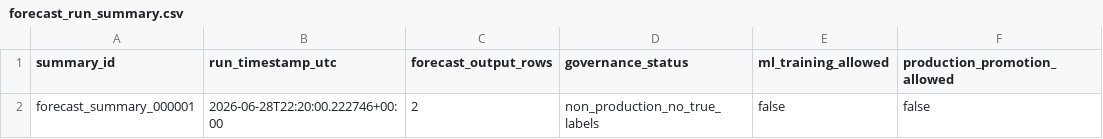
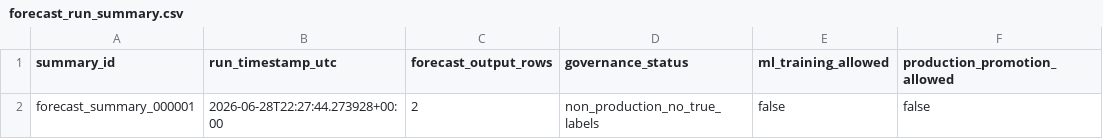
Before and after one commit to Jose3838/AI-RPCT, a CSV file: warehouse/forecast/forecast_run_summary.csv, drawn as a sheet.

```diff
--- a/warehouse/forecast/forecast_run_summary.csv
+++ b/warehouse/forecast/forecast_run_summary.csv
@@ -1,2 +1,2 @@
 summary_id,run_timestamp_utc,forecast_output_rows,governance_status,ml_training_allowed,production_promotion_allowed
-forecast_summary_000001,2026-06-28T22:20:00.222746+00:00,2,non_production_no_true_labels,false,false
+forecast_summary_000001,2026-06-28T22:27:44.273928+00:00,2,non_production_no_true_labels,false,false
```
Also changed, not shown: warehouse/decision/executive_morning_brief.csv, warehouse/metadata/data_asset_registry.csv, 9 other files.
